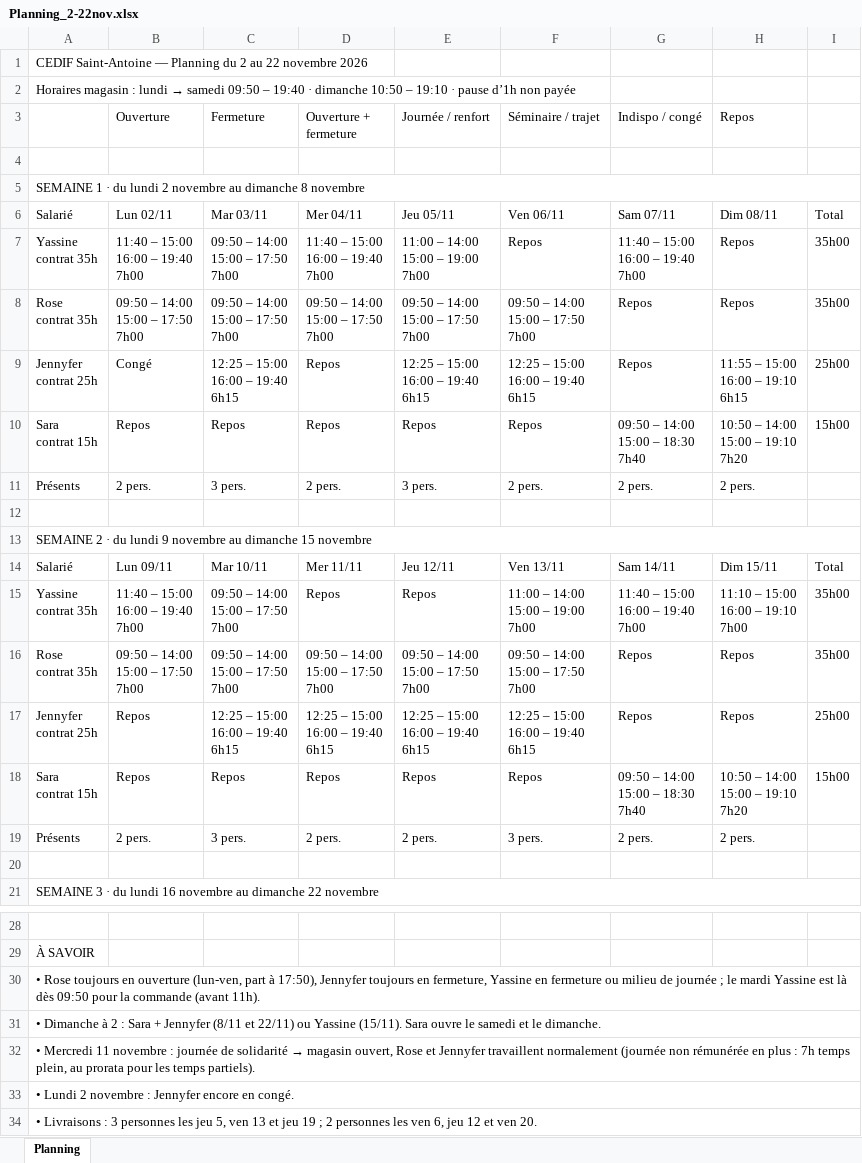
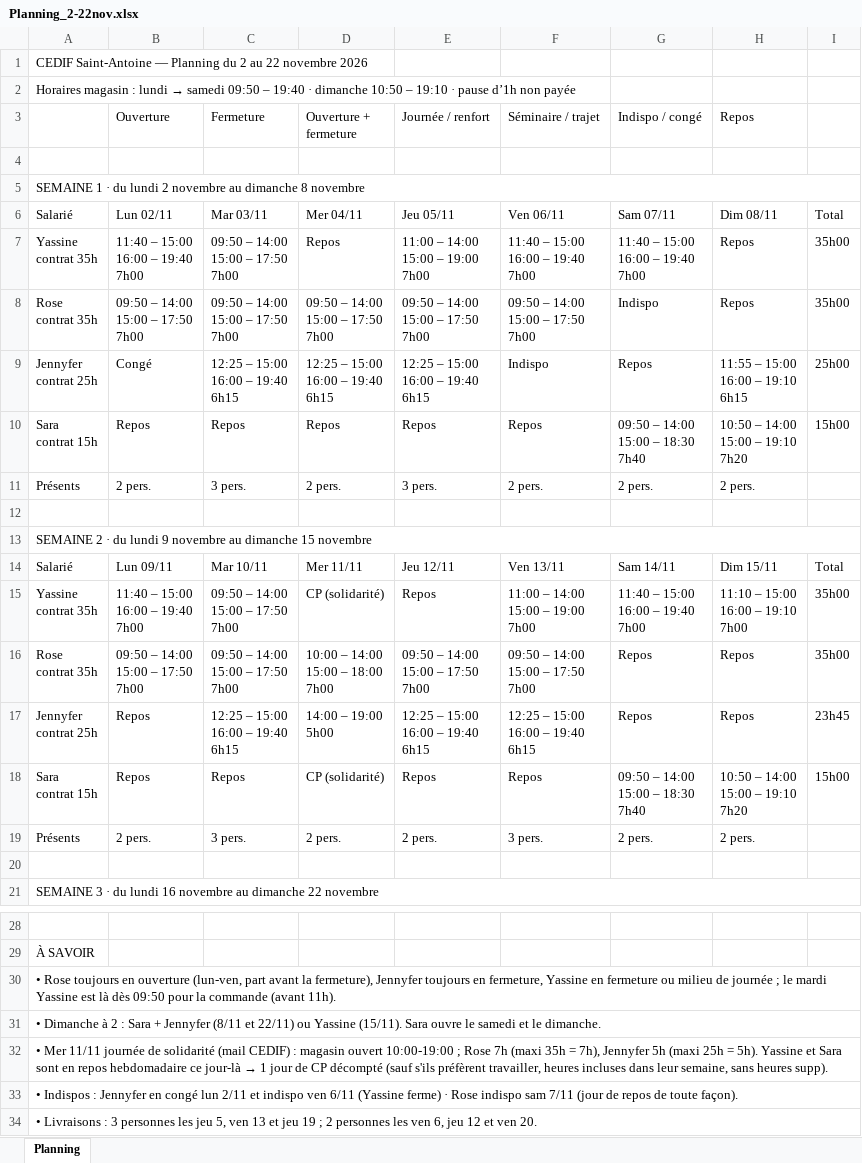
Before and after one commit to mohaaaaa395-cpu/Plannings-, an Excel workbook: Planning_2-22nov.xlsx, sheet Planning, drawn as a sheet; only a part is shown, gaps mark what is left out; values as stored, in another font and other column widths than the file's, no cell formats; ↵ is a line break in a cell; the diff names each change by its address in the sheet, - before the commit and + after, or states it on an @@ line.

```diff
--- a/Planning_2-22nov.xlsx (sheet Planning)
+++ b/Planning_2-22nov.xlsx (sheet Planning)
-D7 (Ouverture + fermeture): 11:40 – 15:00 ↵ 16:00 – 19:40 ↵ 7h00
+D7 (Ouverture + fermeture): Repos
-F7 (Séminaire / trajet): Repos
+F7 (Séminaire / trajet): 11:40 – 15:00 ↵ 16:00 – 19:40 ↵ 7h00
-G8 (Indispo / congé): Repos
+G8 (Indispo / congé): Indispo
-D9 (Ouverture + fermeture): Repos
+D9 (Ouverture + fermeture): 12:25 – 15:00 ↵ 16:00 – 19:40 ↵ 6h15
-F9 (Séminaire / trajet): 12:25 – 15:00 ↵ 16:00 – 19:40 ↵ 6h15
+F9 (Séminaire / trajet): Indispo
-D15 (Ouverture + fermeture): Repos
+D15 (Ouverture + fermeture): CP (solidarité)
-D16 (Ouverture + fermeture): 09:50 – 14:00 ↵ 15:00 – 17:50 ↵ 7h00
+D16 (Ouverture + fermeture): 10:00 – 14:00 ↵ 15:00 – 18:00 ↵ 7h00
-D17 (Ouverture + fermeture): 12:25 – 15:00 ↵ 16:00 – 19:40 ↵ 6h15
+D17 (Ouverture + fermeture): 14:00 – 19:00 ↵ 5h00
-I17: 25h00
+I17: 23h45
-D18 (Ouverture + fermeture): Repos
+D18 (Ouverture + fermeture): CP (solidarité)
-A30: …(lun-ven, part à 17:50), Jennyfer toujours…
+A30: …(lun-ven, part avant la fermeture), Jennyfer toujours…
@@ A32: • Mercredi 11 novembre : journée de solidarité → magasin ouvert, Rose et Jennyfer travaillent normalement (journée non rémunérée en plus : 7h temps plein, au prorata pour les temps partiels). → • Mer 11/11 journée de solidarité (mail CEDIF) : magasin ouvert 10:00-19:00 ; Rose 7h (maxi 35h = 7h), Jennyfer 5h (maxi 25h = 5h). Yassine et Sara sont en repos hebdomadaire ce jour-là → 1 jour de CP décompté (sauf s'ils préfèrent travailler, heures incluses dans leur semaine, sans heures supp). @@
-A33: • Lundi 2 novembre : Jennyfer encore en congé.
+A33: • Indispos : Jennyfer en congé lun 2/11 et indispo ven 6/11 (Yassine ferme) · Rose indispo sam 7/11 (jour de repos de toute façon).
```
Also changed, not shown: cell formats, Planning_ST_Antoine_2-22nov.xlsx, 1 other file.
